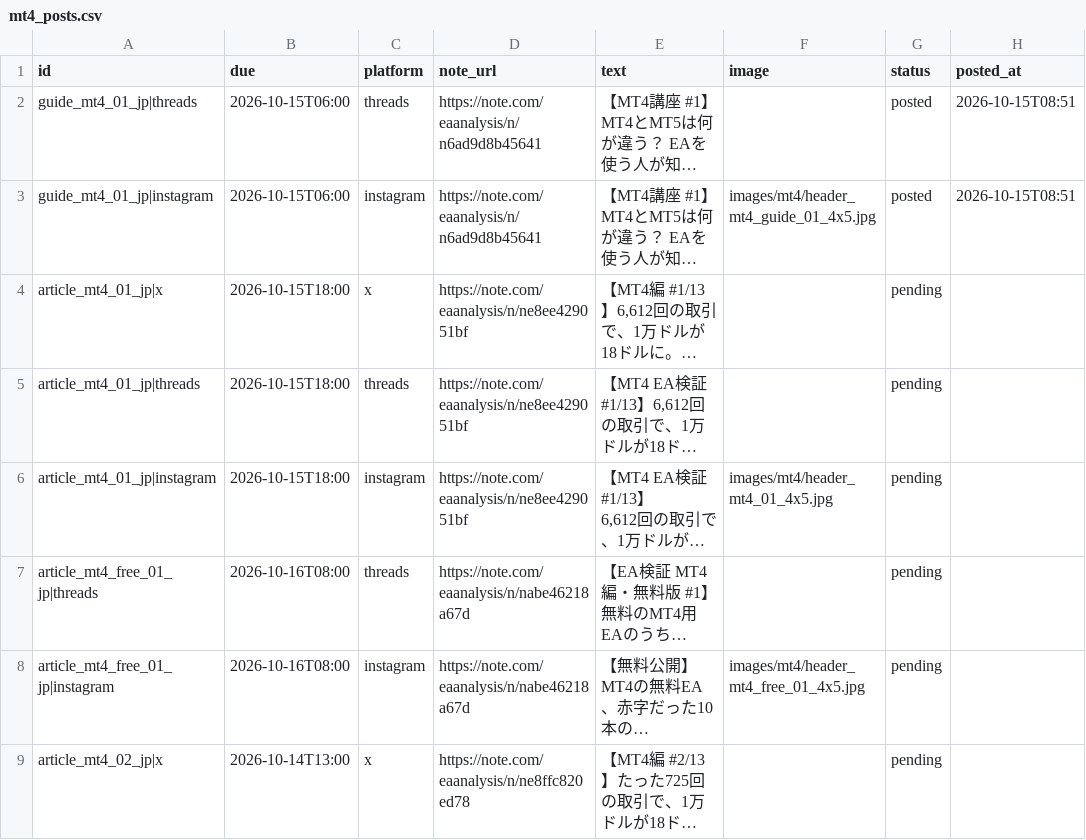
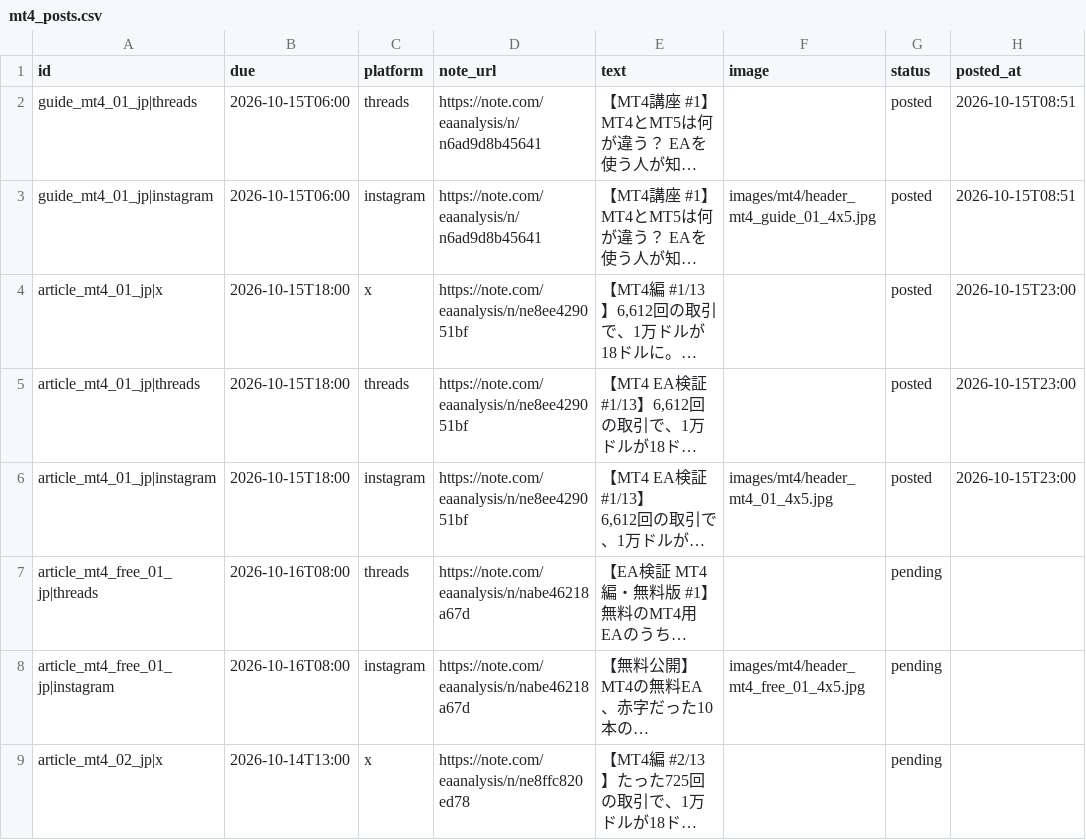
Before and after one commit to mi59jis/ea-verification-sns, a CSV file: sns-automation/config/mt4_posts.csv, drawn as a sheet; only a part is shown; long unchanged cells end in …; the diff names each change by its address in the sheet, - before the commit and + after, or states it on an @@ line.

```diff
--- a/sns-automation/config/mt4_posts.csv
+++ b/sns-automation/config/mt4_posts.csv
-G4:G6 (status): pending
+G4:G6 (status): posted
-H4:H6 (posted_at): (empty)
+H4:H6 (posted_at): 2026-10-15T23:00
```
Also changed, not shown: sns-automation/config/posts_queue.csv, 1 other file.
